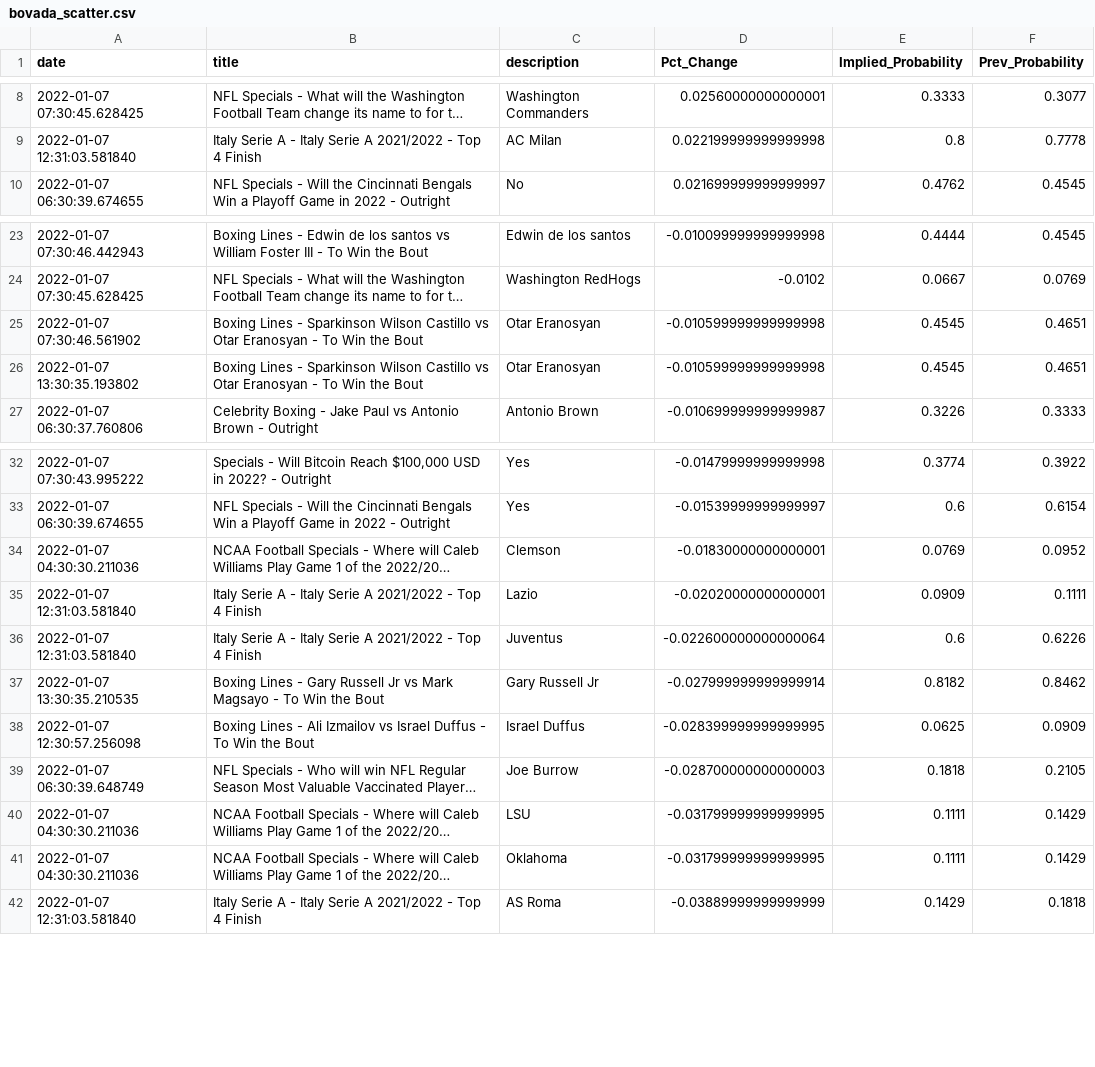
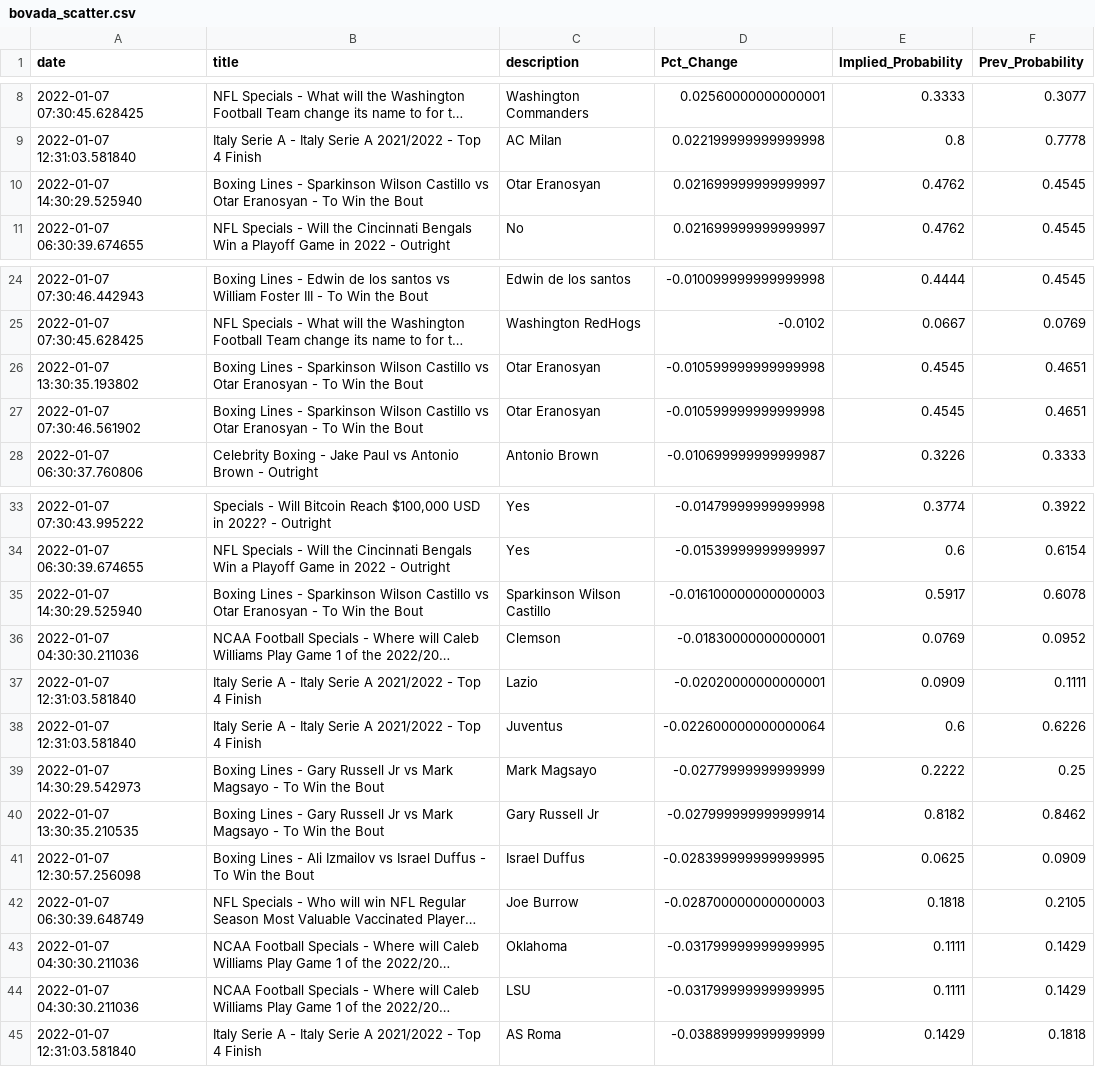
Before and after one commit to aaroncolesmith/bovada, a CSV file: bovada_scatter.csv, drawn as a sheet; only a part is shown, gaps mark what is left out; long unchanged cells end in …; the diff names each change by its address in the sheet, - before the commit and + after, or states it on an @@ line.

Commit message:
colab_commit

```diff
--- a/bovada_scatter.csv
+++ b/bovada_scatter.csv
+row 10: 2022-01-07 14:30:29.525940 | Boxing Lines - Sparkinson Wilson Castillo vs Otar Eranosyan - To Win the Bout | Otar Eranosyan | 0.021699999999999997 | 0.4762 | 0.4545
+row 35: 2022-01-07 14:30:29.525940 | Boxing Lines - Sparkinson Wilson Castillo vs Otar Eranosyan - To Win the Bout | Sparkinson Wilson Castillo | -0.016100000000000003 | 0.5917 | 0.6078
+row 39: 2022-01-07 14:30:29.542973 | Boxing Lines - Gary Russell Jr vs Mark Magsayo - To Win the Bout | Mark Magsayo | -0.02779999999999999 | 0.2222 | 0.25
@@ row 41 moved to row 43: 2022-01-07 04:30:30.211036 @@
```
